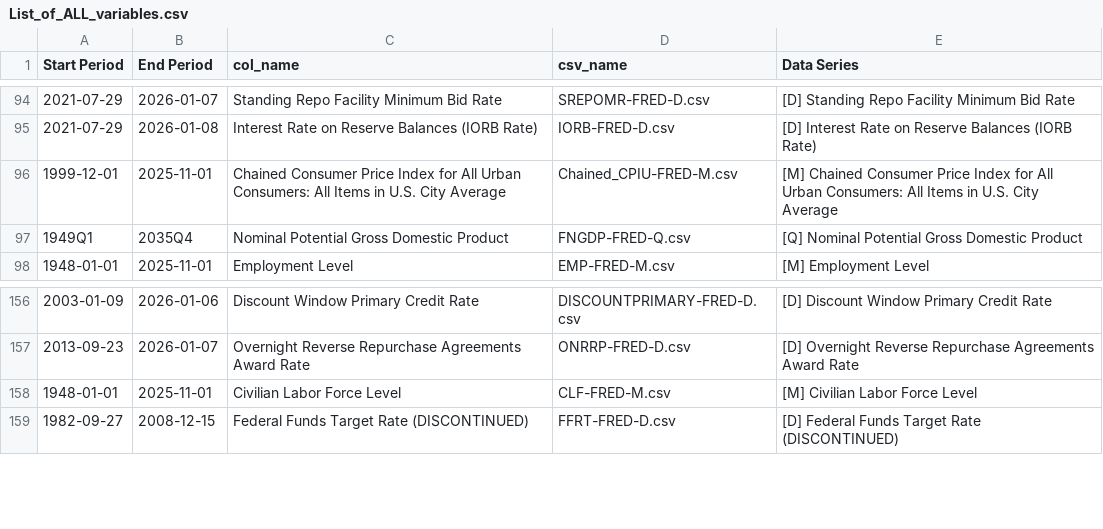
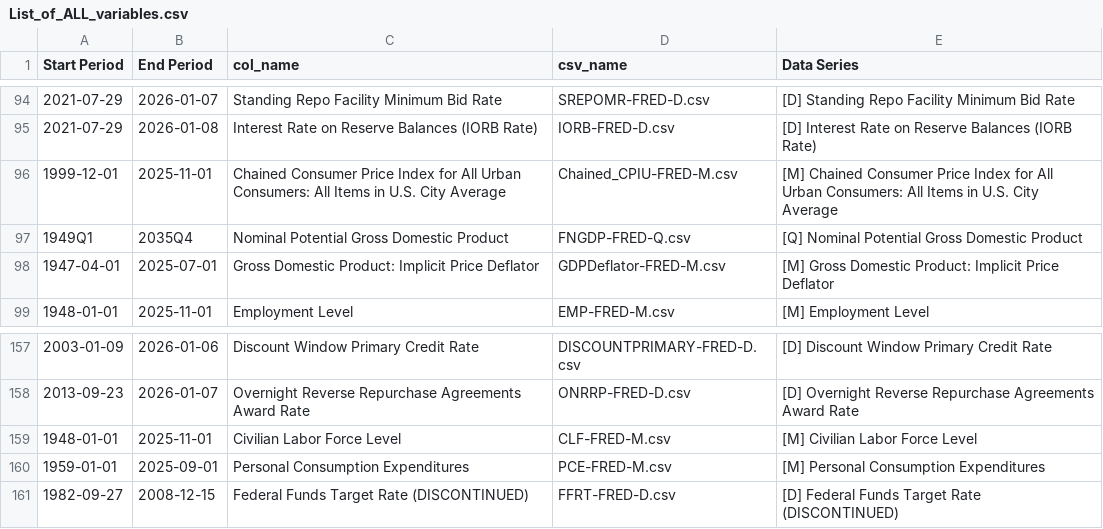
Before and after one commit to yhao21/DataPrinciplesofMacro, a CSV file: data/List_of_ALL_variables.csv, drawn as a sheet; only a part is shown, gaps mark what is left out; the diff names each change by its address in the sheet, - before the commit and + after, or states it on an @@ line.

```diff
--- a/data/List_of_ALL_variables.csv
+++ b/data/List_of_ALL_variables.csv
+row 98: 1947-04-01 | 2025-07-01 | Gross Domestic Product: Implicit Price Deflator | GDPDeflator-FRED-M.csv | [M] Gross Domestic Product: Implicit Price Deflator
+row 160: 1959-01-01 | 2025-09-01 | Personal Consumption Expenditures | PCE-FRED-M.csv | [M] Personal Consumption Expenditures
```
Also changed, not shown: data/variables_in_database.csv, 8 other files.
